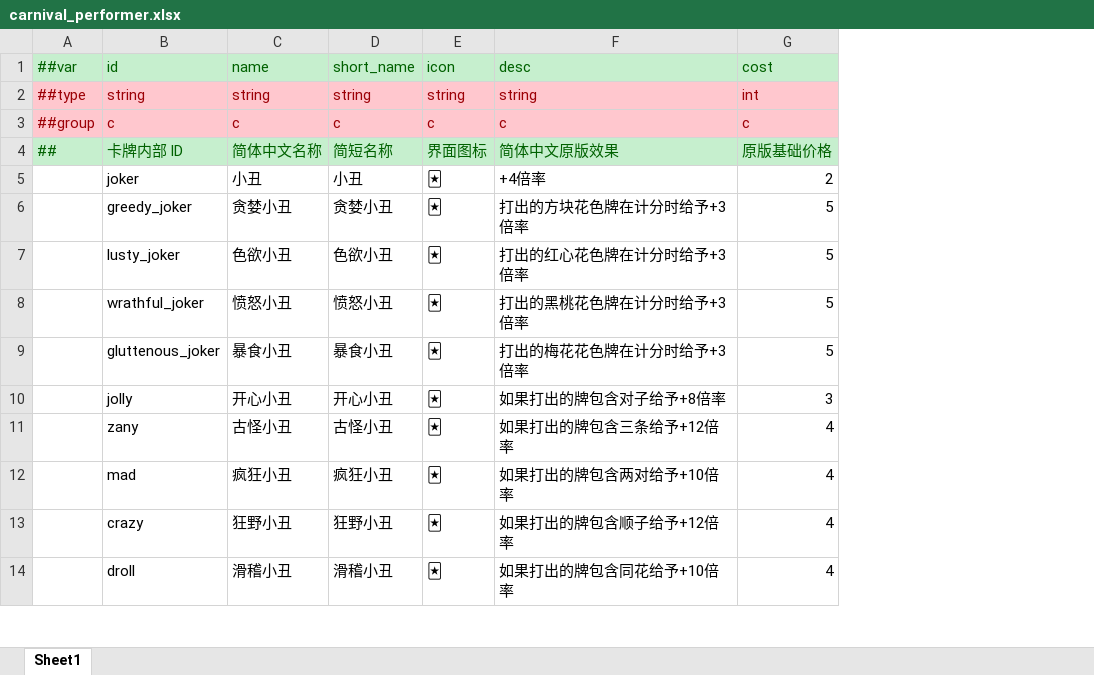
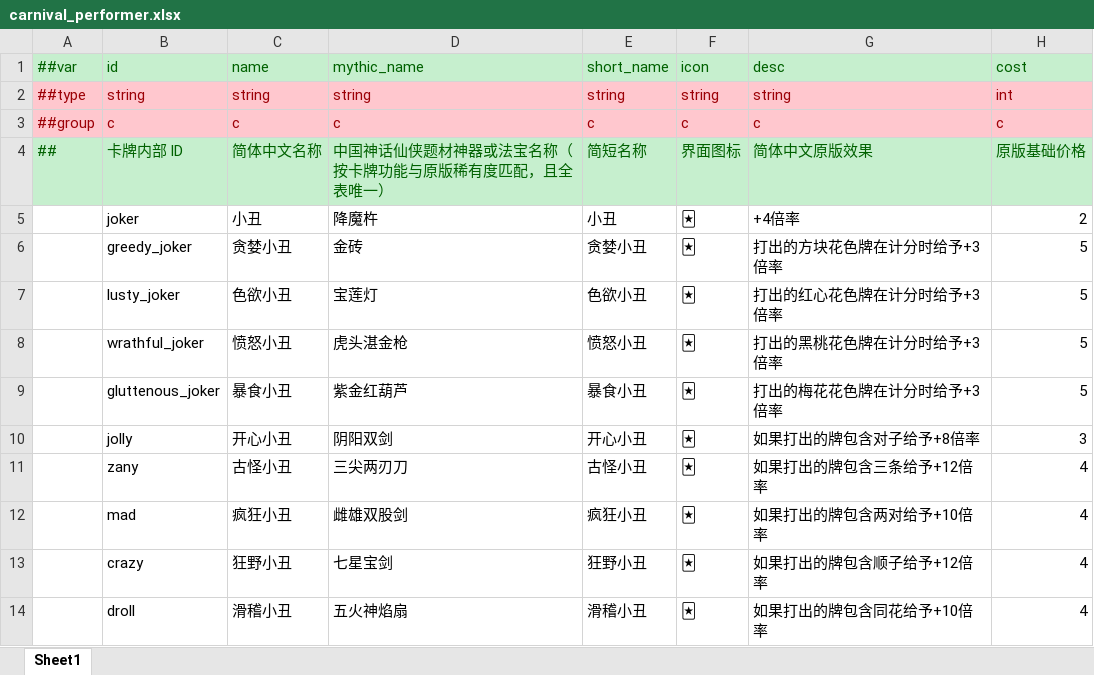
Before and after one commit to raywang3543/TEngine, an Excel workbook: Configs/GameConfig/Datas/carnival_performer.xlsx, sheet Sheet1, drawn as a sheet; only a part is shown; values as stored, in another font and other column widths than the file's, no borders; the diff names each change by its address in the sheet, - before the commit and + after, or states it on an @@ line.

```diff
--- a/Configs/GameConfig/Datas/carnival_performer.xlsx (sheet Sheet1)
+++ b/Configs/GameConfig/Datas/carnival_performer.xlsx (sheet Sheet1)
+column D (mythic_name), rows 2-14: string | c | 中国神话仙侠题材神器或法宝名称（按卡牌功能与原版稀有度匹配，且全表唯一） | 降魔杵 | 金砖 | 宝莲灯 | 虎头湛金枪 | 紫金红葫芦 | 阴阳双剑 | 三尖两刃刀 | 雌雄双股剑 | 七星宝剑 | 五火神焰扇
```
Also changed, not shown: 30 other files.
